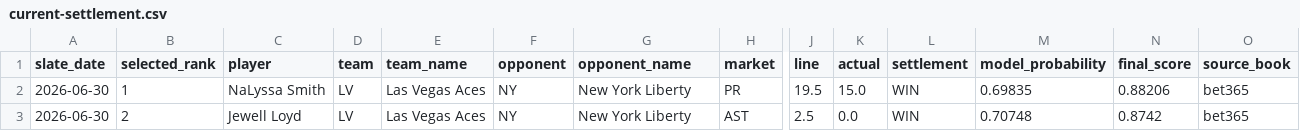
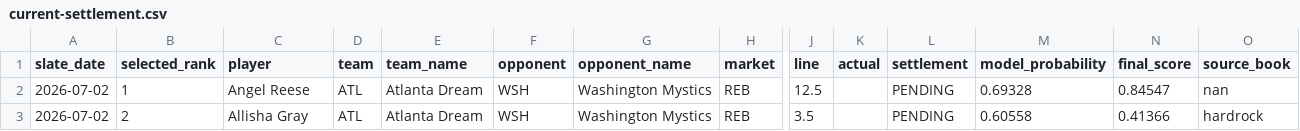
Before and after one commit to testqgw/SCP, a CSV file: wnba/output/current-settlement.csv, drawn as a sheet; only a part is shown, gaps mark what is left out; the diff covers the shown part only; the diff names each change by its address in the sheet, - before the commit and + after, or states it on an @@ line.

```diff
--- a/wnba/output/current-settlement.csv
+++ b/wnba/output/current-settlement.csv
-A2:A3 (slate_date): 2026-06-30
+A2:A3 (slate_date): 2026-07-02
-C2 (player): NaLyssa Smith
+C2 (player): Angel Reese
-D2:D3 (team): LV
+D2:D3 (team): ATL
-E2:E3 (team_name): Las Vegas Aces
+E2:E3 (team_name): Atlanta Dream
-F2:F3 (opponent): NY
+F2:F3 (opponent): WSH
-G2:G3 (opponent_name): New York Liberty
+G2:G3 (opponent_name): Washington Mystics
-H2 (market): PR
+H2 (market): REB
-J2 (line): 19.5
+J2 (line): 12.5
-K2 (actual): 15.0
+K2 (actual): (empty)
-L2:L3 (settlement): WIN
+L2:L3 (settlement): PENDING
-M2 (model_probability): 0.69835
+M2 (model_probability): 0.69328
-N2 (final_score): 0.88206
+N2 (final_score): 0.84547
-O2 (source_book): bet365
+O2 (source_book): nan
-C3 (player): Jewell Loyd
+C3 (player): Allisha Gray
-H3 (market): AST
+H3 (market): REB
-J3 (line): 2.5
+J3 (line): 3.5
-K3 (actual): 0.0
+K3 (actual): (empty)
-M3 (model_probability): 0.70748
+M3 (model_probability): 0.60558
-N3 (final_score): 0.8742
+N3 (final_score): 0.41366
-O3 (source_book): bet365
+O3 (source_book): hardrock
```
Also changed, not shown: 57 edited cells elsewhere in this file, 13 other files.
